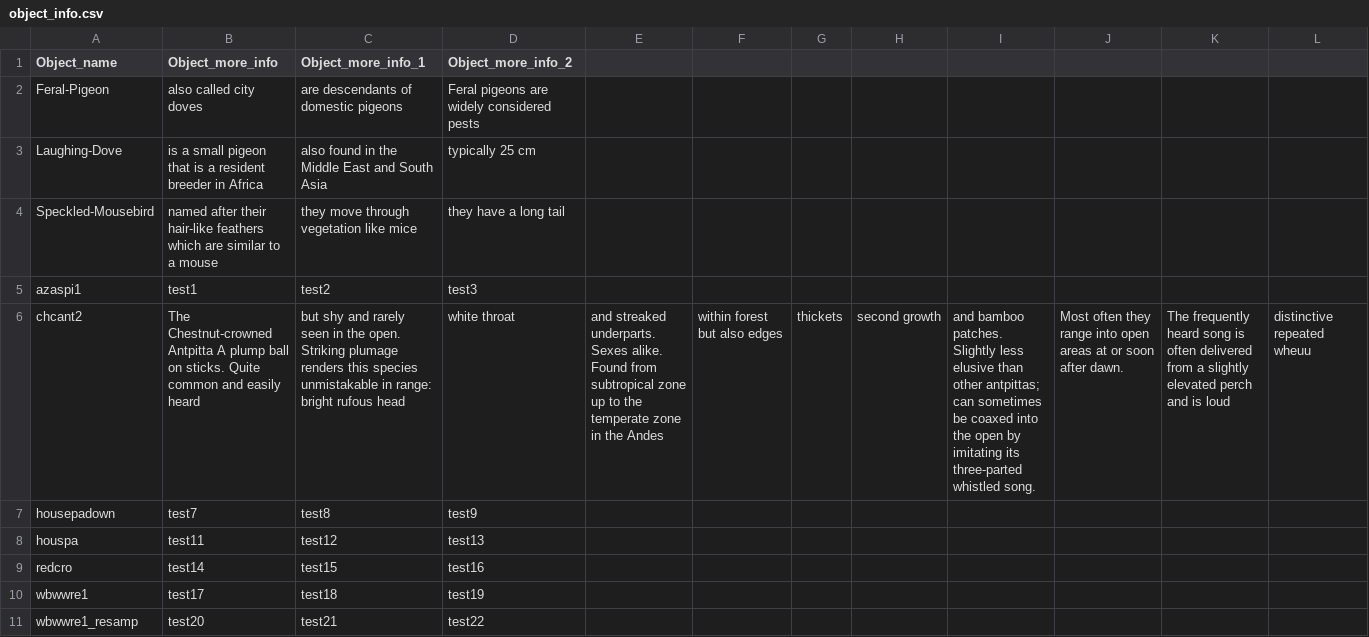
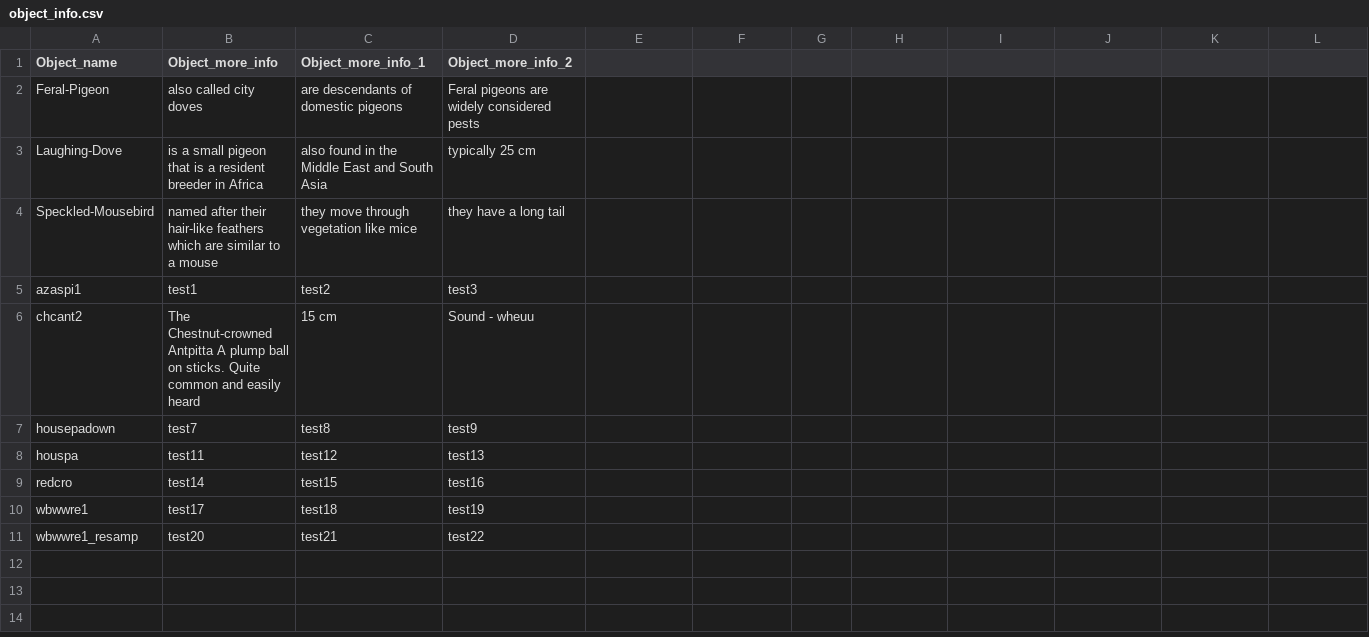
Before and after one commit to CameronPike24/bird4, a CSV file: csv/object_info.csv, drawn as a sheet; the diff names each change by its address in the sheet, - before the commit and + after, or states it on an @@ line.

Commit message:
Add files via upload

```diff
--- a/csv/object_info.csv
+++ b/csv/object_info.csv
-C6 (Object_more_info_1): but shy and rarely seen in the open. Striking plumage renders this species unmistakable in range: bright rufous head
+C6 (Object_more_info_1): 15 cm
-D6 (Object_more_info_2): white throat
+D6 (Object_more_info_2): Sound - wheuu
-E6: and streaked underparts. Sexes alike. Found from subtropical zone up to the temperate zone in the Andes
+E6: (empty)
-F6: within forest but also edges
+F6: (empty)
-G6: thickets
+G6: (empty)
-H6: second growth
+H6: (empty)
-I6: and bamboo patches. Slightly less elusive than other antpittas; can sometimes be coaxed into the open by imitating its three-parted whistled song.
+I6: (empty)
-J6: Most often they range into open areas at or soon after dawn.
+J6: (empty)
-K6: The frequently heard song is often delivered from a slightly elevated perch and is loud
+K6: (empty)
-L6: distinctive repeated wheuu
+L6: (empty)
```
